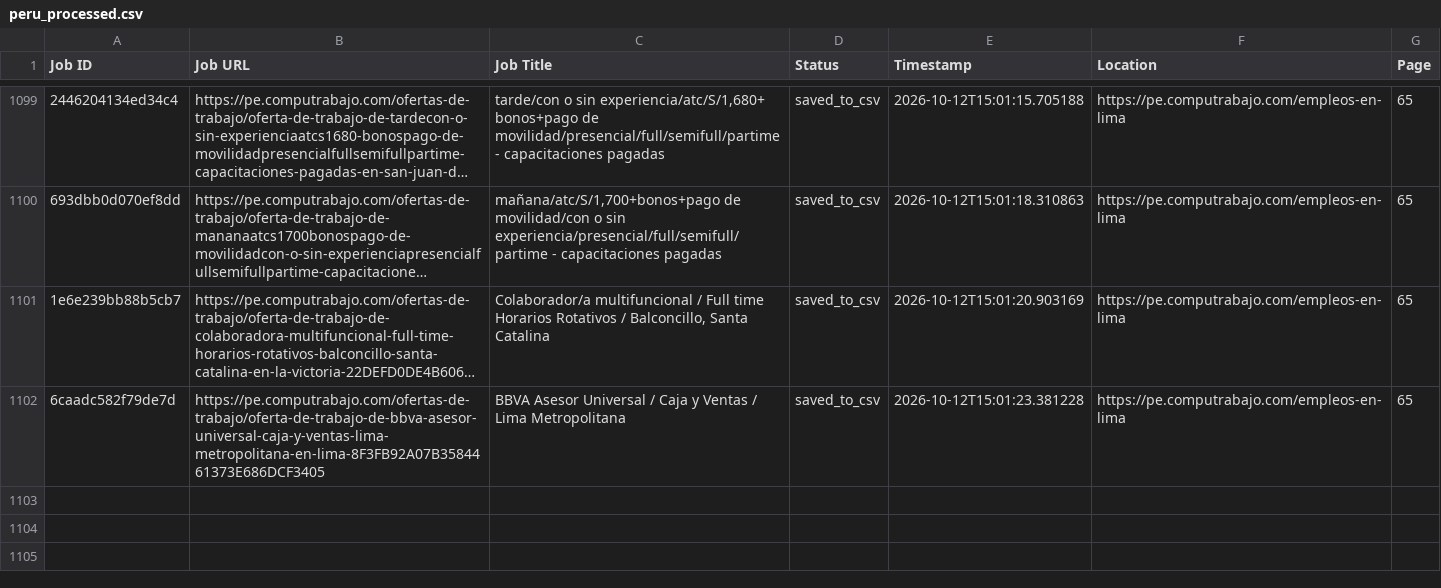
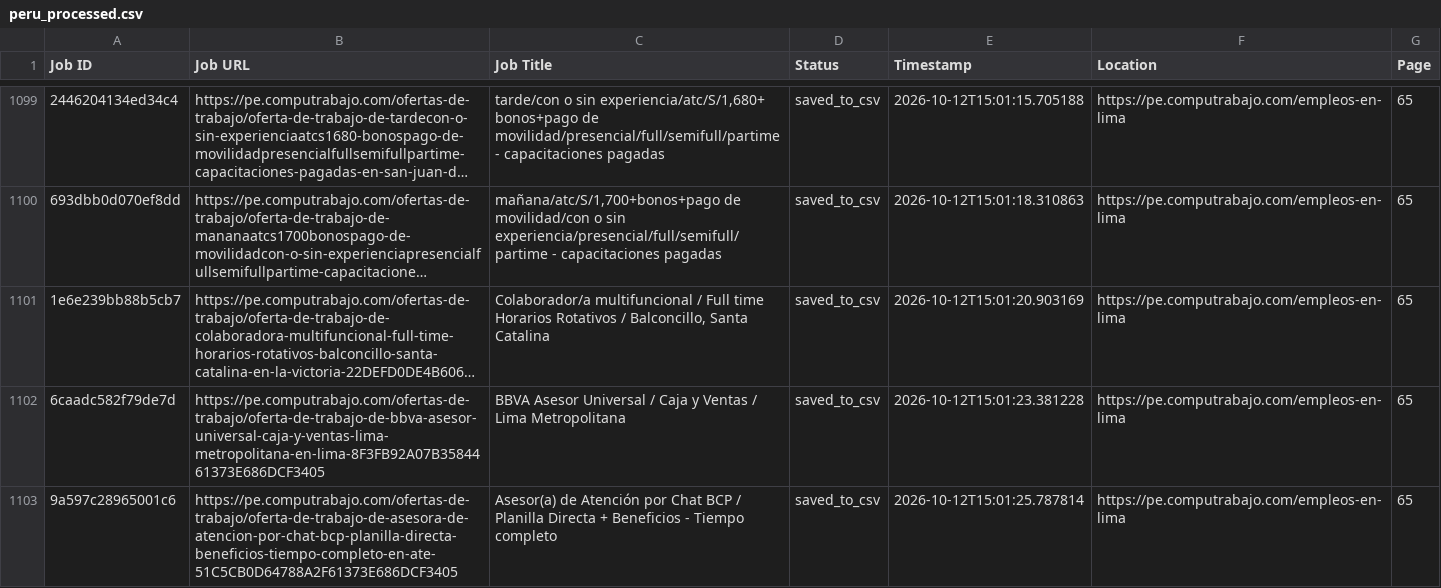
Before and after one commit to liliankason/computrabajo_peru_scraper, a CSV file: peru_processed.csv, drawn as a sheet; only a part is shown, gaps mark what is left out; long unchanged cells end in …; the diff names each change by its address in the sheet, - before the commit and + after, or states it on an @@ line.

```diff
--- a/peru_processed.csv
+++ b/peru_processed.csv
+row 1103: 9a597c28965001c6 | https://pe.computrabajo.com/ofertas-de-trabajo/oferta-de-trabajo-de-asesora-de-atencion-por-chat-bcp-planilla-directa-beneficios-tiempo-completo-en-ate-51C5CB0D64788A2F61373E686DCF3405 | Asesor(a) de Atención por Chat BCP / Planilla Directa + Beneficios - Tiempo completo | saved_to_csv | 2026-10-12T15:01:25.787814 | https://pe.computrabajo.com/empleos-en-lima | 65
```
Also changed, not shown: 2 other files.
